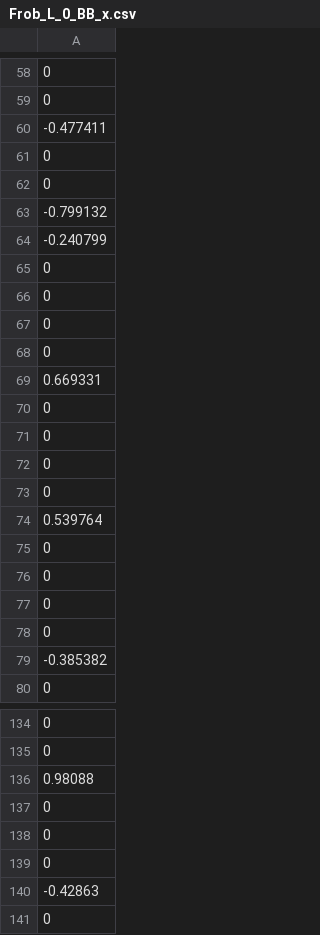
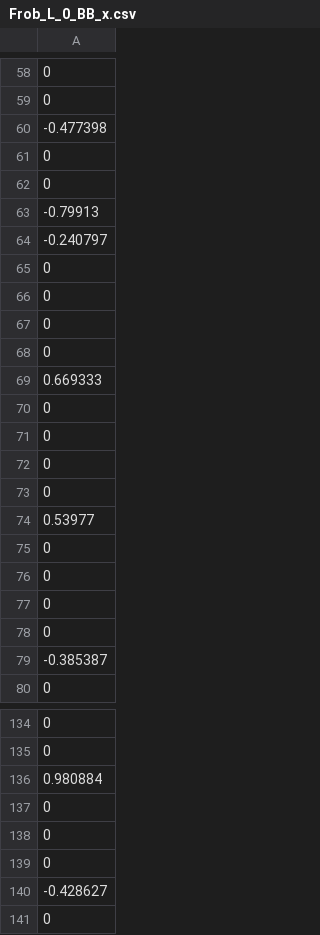
Before and after one commit to yhangchen/ProxGD, a CSV file: results/Frob_L_0_BB_x.csv, drawn as a sheet; only a part is shown, gaps mark what is left out; the diff covers the shown part only.

```diff
--- a/results/Frob_L_0_BB_x.csv
+++ b/results/Frob_L_0_BB_x.csv
@@ -59,7 +59,7 @@
 0
--0.477411
+-0.477398
 0
 0
--0.799132
--0.240799
+-0.79913
+-0.240797
 0
@@ -68,3 +68,3 @@
 0
-0.669331
+0.669333
 0
@@ -73,3 +73,3 @@
 0
-0.539764
+0.53977
 0
@@ -78,3 +78,3 @@
 0
--0.385382
+-0.385387
 0
@@ -135,3 +135,3 @@
 0
-0.98088
+0.980884
 0
@@ -139,3 +139,3 @@
 0
--0.42863
+-0.428627
 0
```
Also changed, not shown: 40 edited cells elsewhere in this file, results/Frob_L_12_BB_x.csv, results/Frob_L_1_BB_x.csv, 11 other files.
